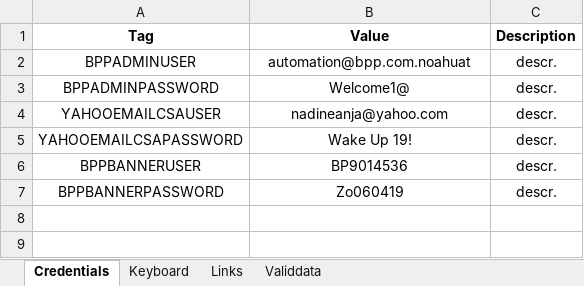
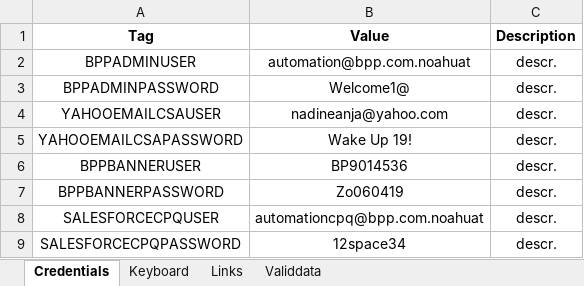
Before and after one commit to LevviathaN/TSrepo, an Excel workbook: framework/src/main/resources/data/bpp/keywords.metadata/metadata/UAT/Common_MetaData.xlsx, sheet Credentials, drawn as a sheet; values as stored, in another font and other column widths than the file's, no borders; the diff names each change by its address in the sheet, - before the commit and + after, or states it on an @@ line.

```diff
--- a/framework/src/main/resources/data/bpp/keywords.metadata/metadata/UAT/Common_MetaData.xlsx (sheet Credentials)
+++ b/framework/src/main/resources/data/bpp/keywords.metadata/metadata/UAT/Common_MetaData.xlsx (sheet Credentials)
+row 8: SALESFORCECPQUSER | automationcpq@bpp.com.noahuat | descr.
+row 9: SALESFORCECPQPASSWORD | 12space34 | descr.
```
Also changed, not shown: sheet Keyboard, sheet Validdata, sheet Links, framework/src/main/resources/data/bpp/keywords.metadata/metadata/Common_MetaData.xlsx, 7 other files.
